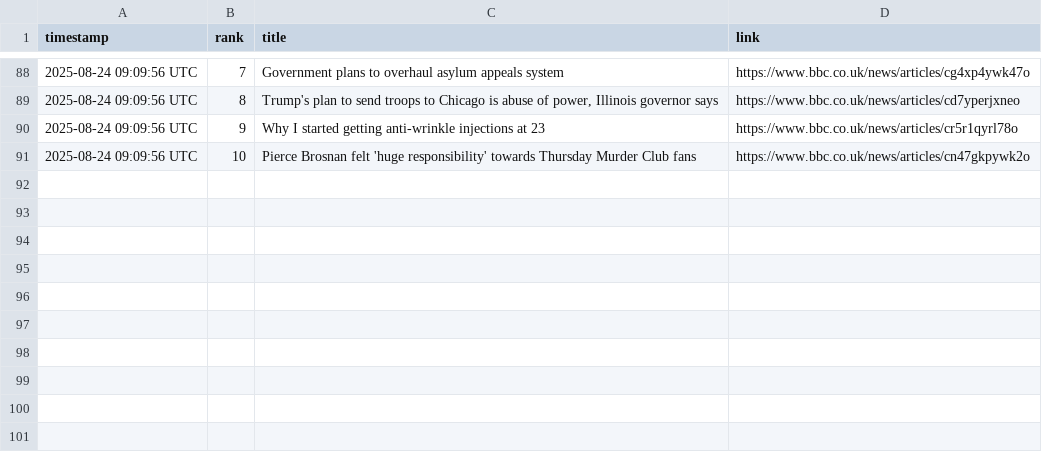
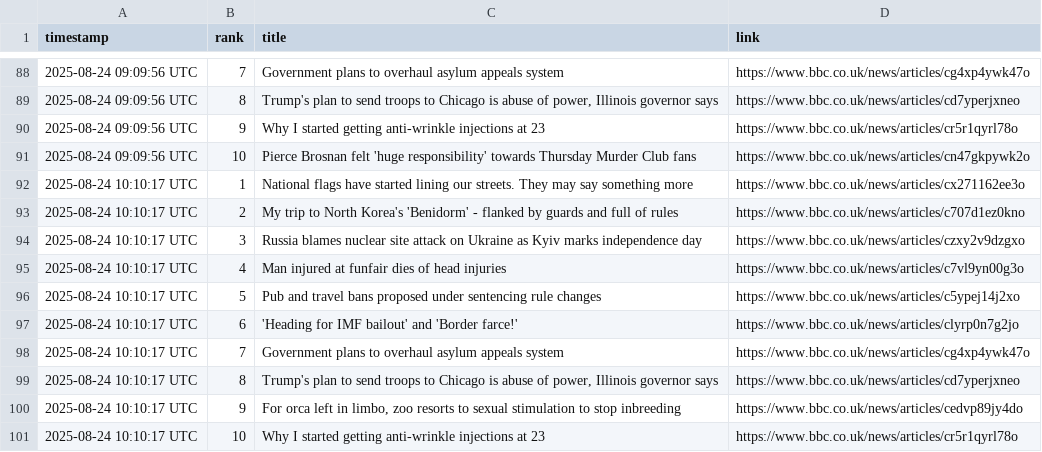
Before and after one commit to alastairherd/bbc_news_logger, a CSV file: data/bbc_most_read_2025-08-24.csv, drawn as a sheet; only a part is shown, gaps mark what is left out; the diff names each change by its address in the sheet, - before the commit and + after, or states it on an @@ line.

```diff
--- a/data/bbc_most_read_2025-08-24.csv
+++ b/data/bbc_most_read_2025-08-24.csv
+row 92: 2025-08-24 10:10:17 UTC | 1 | National flags have started lining our streets. They may say something more | https://www.bbc.co.uk/news/articles/cx271162ee3o
+row 93: 2025-08-24 10:10:17 UTC | 2 | My trip to North Korea's 'Benidorm' - flanked by guards and full of rules | https://www.bbc.co.uk/news/articles/c707d1ez0kno
+row 94: 2025-08-24 10:10:17 UTC | 3 | Russia blames nuclear site attack on Ukraine as Kyiv marks independence day | https://www.bbc.co.uk/news/articles/czxy2v9dzgxo
+row 95: 2025-08-24 10:10:17 UTC | 4 | Man injured at funfair dies of head injuries | https://www.bbc.co.uk/news/articles/c7vl9yn00g3o
+row 96: 2025-08-24 10:10:17 UTC | 5 | Pub and travel bans proposed under sentencing rule changes | https://www.bbc.co.uk/news/articles/c5ypej14j2xo
+row 97: 2025-08-24 10:10:17 UTC | 6 | 'Heading for IMF bailout' and 'Border farce!' | https://www.bbc.co.uk/news/articles/clyrp0n7g2jo
+row 98: 2025-08-24 10:10:17 UTC | 7 | Government plans to overhaul asylum appeals system | https://www.bbc.co.uk/news/articles/cg4xp4ywk47o
+row 99: 2025-08-24 10:10:17 UTC | 8 | Trump's plan to send troops to Chicago is abuse of power, Illinois governor says | https://www.bbc.co.uk/news/articles/cd7yperjxneo
+row 100: 2025-08-24 10:10:17 UTC | 9 | For orca left in limbo, zoo resorts to sexual stimulation to stop inbreeding | https://www.bbc.co.uk/news/articles/cedvp89jy4do
+row 101: 2025-08-24 10:10:17 UTC | 10 | Why I started getting anti-wrinkle injections at 23 | https://www.bbc.co.uk/news/articles/cr5r1qyrl78o
```
Also changed, not shown: data/bbc_front_page_promos_2025-08-24.csv.
